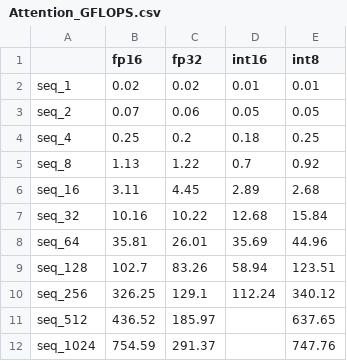
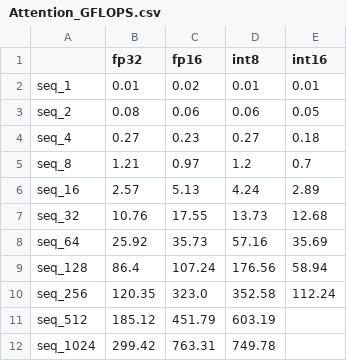
Before and after one commit to KwanyoungCho/llama_hexagon, a CSV file: prebuilts/QNN_SDK/qairt/2.35.0.250530/examples/QNN/MatMulBenchmark/matmul_results/Attention_GFLOPS.csv, drawn as a sheet; removed rows and columns are numbered as before the commit, all else as after; the diff names each change by its address in the sheet, - before the commit and + after, or states it on an @@ line.

```diff
--- a/prebuilts/QNN_SDK/qairt/2.35.0.250530/examples/QNN/MatMulBenchmark/matmul_results/Attention_GFLOPS.csv
+++ b/prebuilts/QNN_SDK/qairt/2.35.0.250530/examples/QNN/MatMulBenchmark/matmul_results/Attention_GFLOPS.csv
+column B (fp32), rows 2-12: 0.01 | 0.08 | 0.27 | 1.21 | 2.57 | 10.76 | 25.92 | 86.4 | 120.35 | 185.12 | 299.42
-column C (fp32), rows 2-12: 0.02 | 0.06 | 0.2 | 1.22 | 4.45 | 10.22 | 26.01 | 83.26 | 129.1 | 185.97 | 291.37
+column D (int8), rows 2-12: 0.01 | 0.06 | 0.27 | 1.2 | 4.24 | 13.73 | 57.16 | 176.56 | 352.58 | 603.19 | 749.78
-column E (int8), rows 2-12: 0.01 | 0.05 | 0.25 | 0.92 | 2.68 | 15.84 | 44.96 | 123.51 | 340.12 | 637.65 | 747.76
-C3 (fp16): 0.07
+C3 (fp16): 0.06
-C4 (fp16): 0.25
+C4 (fp16): 0.23
-C5 (fp16): 1.13
+C5 (fp16): 0.97
-C6 (fp16): 3.11
+C6 (fp16): 5.13
-C7 (fp16): 10.16
+C7 (fp16): 17.55
-C8 (fp16): 35.81
+C8 (fp16): 35.73
-C9 (fp16): 102.7
+C9 (fp16): 107.24
-C10 (fp16): 326.25
+C10 (fp16): 323.0
-C11 (fp16): 436.52
+C11 (fp16): 451.79
-C12 (fp16): 754.59
+C12 (fp16): 763.31
```
Also changed, not shown: prebuilts/QNN_SDK/qairt/2.35.0.250530/examples/QNN/MatMulBenchmark/matmul_results/Attention_Time_ms.csv, prebuilts/QNN_SDK/qairt/2.35.0.250530/examples/QNN/MatMulBenchmark/matmul_results/FFN_Down_GFLOPS.csv, 11 other files.
